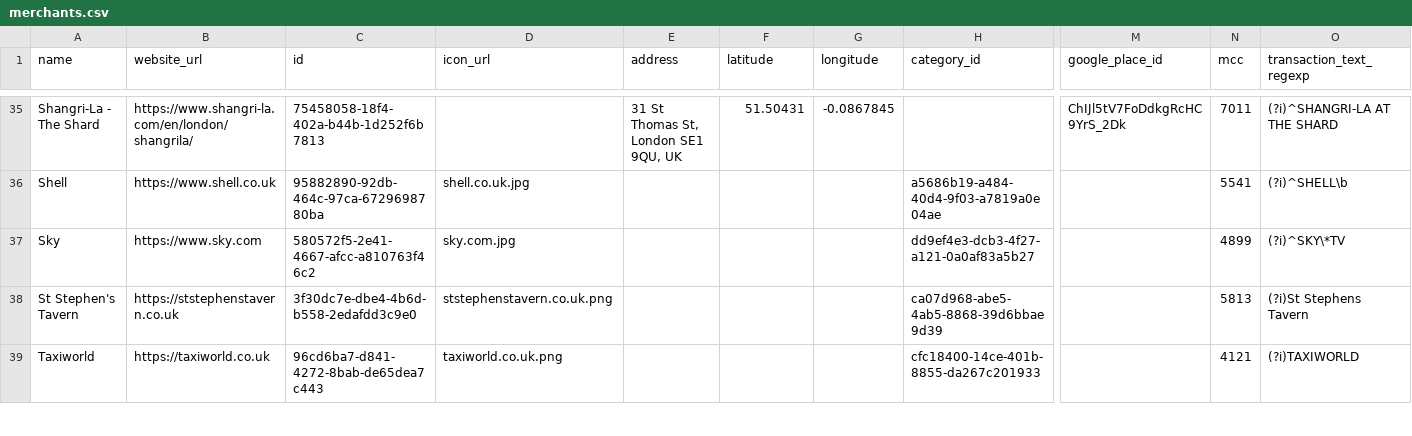
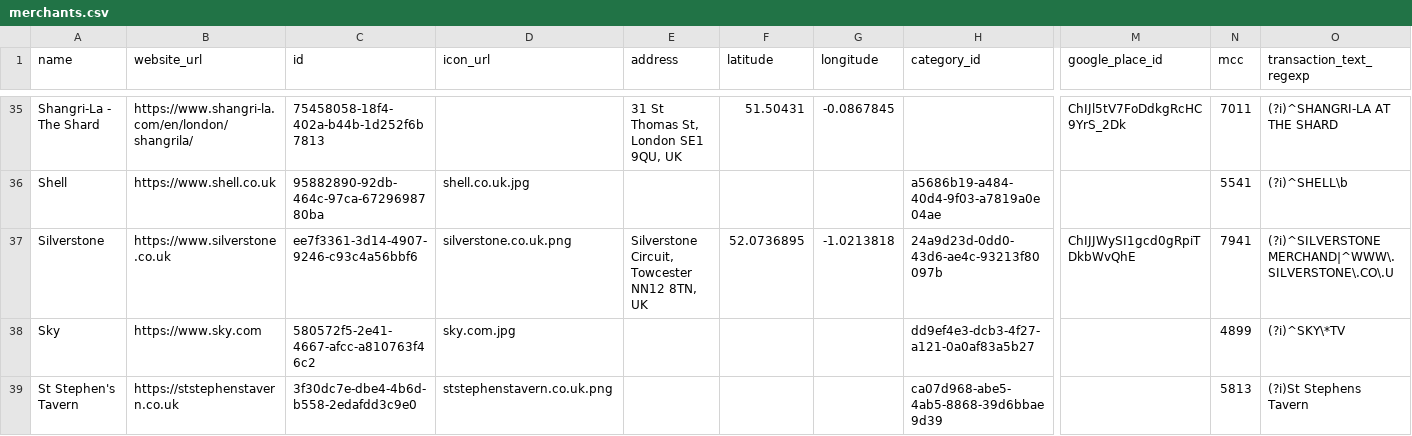
Before and after one commit to steveharrison/openenrichment, a CSV file: src/public/data/uk/merchants.csv, drawn as a sheet; only a part is shown, gaps mark what is left out; the shorter side is filled out with more unchanged rows; rows hold the shown columns only; the diff names each change by its address in the sheet, - before the commit and + after, or states it on an @@ line.

Commit message:
More merchants.

```diff
--- a/src/public/data/uk/merchants.csv
+++ b/src/public/data/uk/merchants.csv
+row 37: Silverstone | https://www.silverstone.co.uk | ee7f3361-3d14-4907-9246-c93c4a56bbf6 | silverstone.co.uk.png | Silverstone Circuit, Towcester NN12 8TN, UK | 52.0736895 | -1.0213818 | 24a9d23d-0dd0-43d6-ae4c-93213f80097b | ChIJJWySI1gcd0gRpiTDkbWvQhE | 7941 | (?i)^SILVERSTONE MERCHAND|^WWW\.SILVERSTONE\.CO\.U
```
Also changed, not shown: src/public/data/au/merchants.csv, src/public/data/global/merchants.csv, 24 other files.
